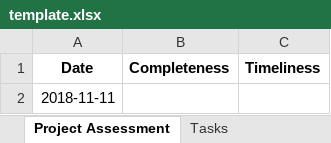
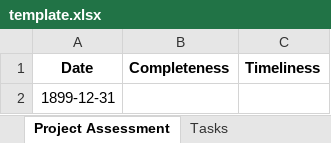
Before and after one commit to markosocco/Kernel, an Excel workbook: assets/uploads/templates/template.xlsx, sheet Project Assessment, drawn as a sheet; values as stored, in another font and other column widths than the file's, no borders; the diff names each change by its address in the sheet, - before the commit and + after, or states it on an @@ line.

```diff
--- a/assets/uploads/templates/template.xlsx (sheet Project Assessment)
+++ b/assets/uploads/templates/template.xlsx (sheet Project Assessment)
-A2 (Date): 2018-11-11
+A2 (Date): 1899-12-31
```
Also changed, not shown: sheet Project Details, 1 other file.
